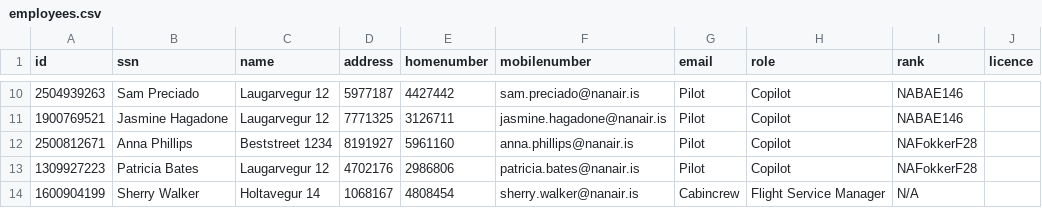
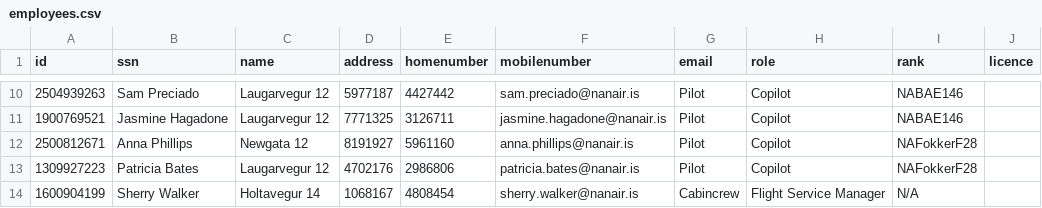
Before and after one commit to irmalexandra/vln1_chuck_nan, a CSV file: code/repo/employees.csv, drawn as a sheet; only a part is shown, gaps mark what is left out.

Commit message:
updates to the creation ui in employees and work scheduels

```diff
--- a/code/repo/employees.csv
+++ b/code/repo/employees.csv
@@ -11,3 +11,3 @@ id,ssn,name,address,homenumber,mobilenumber,email,role,rank,licence
 1900769521,Jasmine Hagadone,Laugarvegur 12,7771325,3126711,jasmine.hagadone@nanair.is,Pilot,Copilot,NABAE146
-2500812671,Anna Phillips,Beststreet 1234,8191927,5961160,anna.phillips@nanair.is,Pilot,Copilot,NAFokkerF28
+2500812671,Anna Phillips,Newgata 12,8191927,5961160,anna.phillips@nanair.is,Pilot,Copilot,NAFokkerF28
 1309927223,Patricia Bates,Laugarvegur 12,4702176,2986806,patricia.bates@nanair.is,Pilot,Copilot,NAFokkerF28
```
Also changed, not shown: code/repo/voyages.csv, 3 other files.
